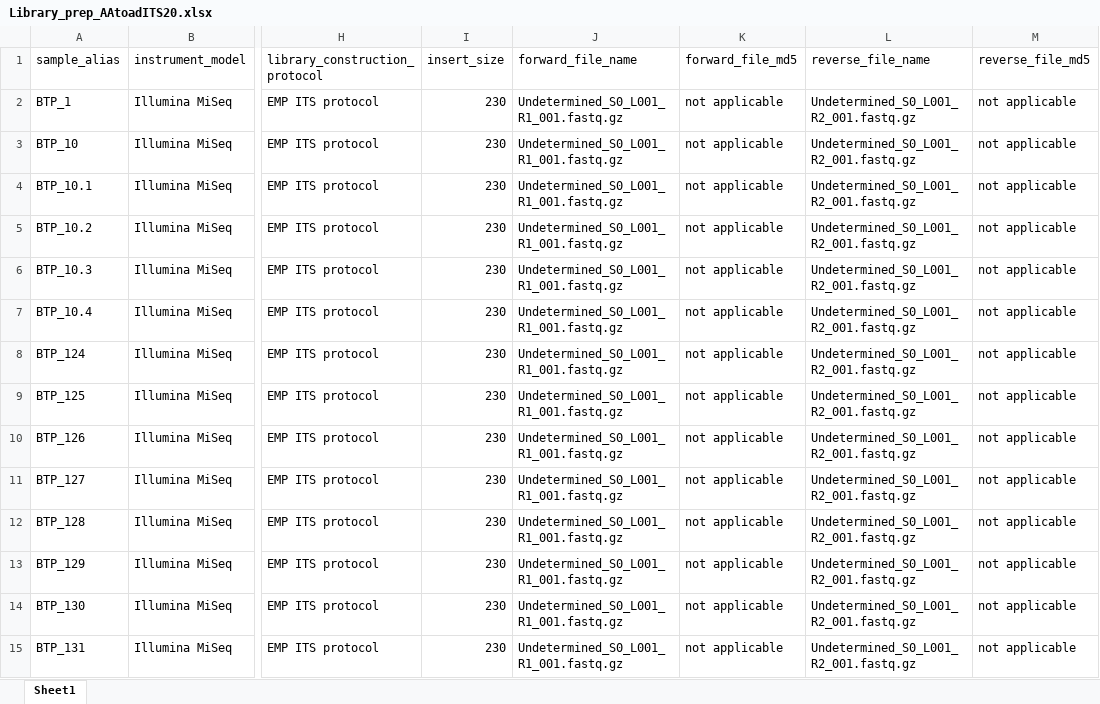
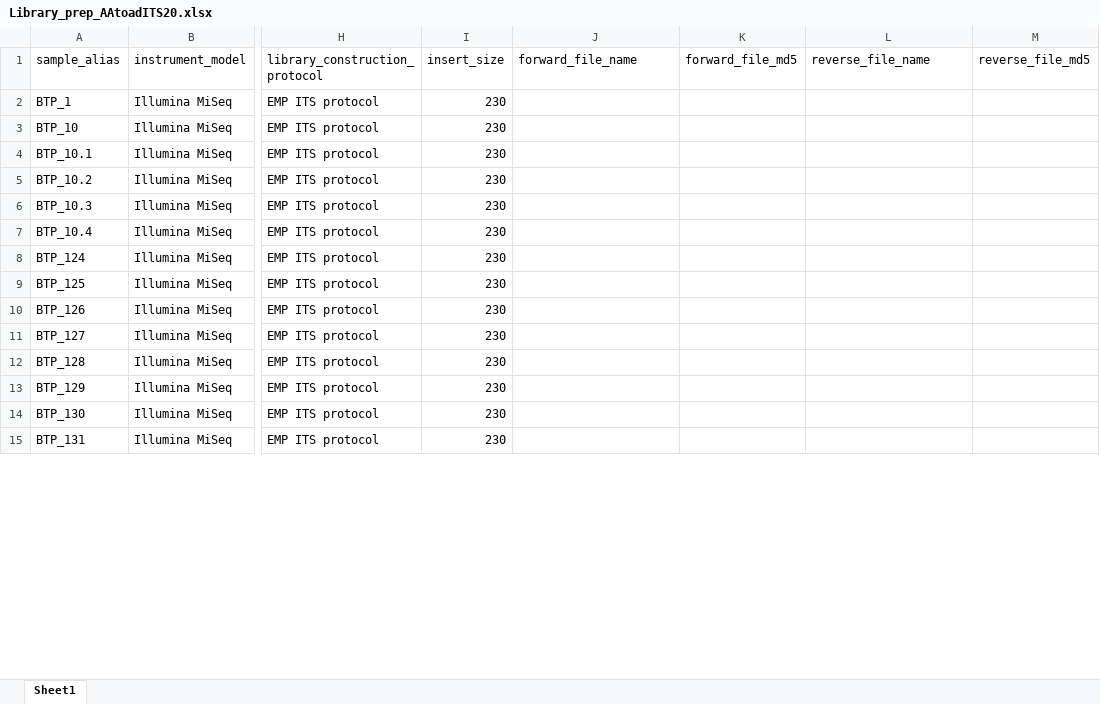
Before and after one commit to aalexiev/FungalDevData, an Excel workbook: 00_SeqProcessing/Library_prep_AAtoadITS20.xlsx, sheet Sheet1, drawn as a sheet; only a part is shown, gaps mark what is left out; values as stored, in another font and other column widths than the file's, no borders; the diff covers the shown part only; the diff names each change by its address in the sheet, - before the commit and + after, or states it on an @@ line.

```diff
--- a/00_SeqProcessing/Library_prep_AAtoadITS20.xlsx (sheet Sheet1)
+++ b/00_SeqProcessing/Library_prep_AAtoadITS20.xlsx (sheet Sheet1)
-J2:J15 (forward_file_name): Undetermined_S0_L001_R1_001.fastq.gz
+J2:J15 (forward_file_name): (empty)
-K2:K15 (forward_file_md5): not applicable
+K2:K15 (forward_file_md5): (empty)
-L2:L15 (reverse_file_name): Undetermined_S0_L001_R2_001.fastq.gz
+L2:L15 (reverse_file_name): (empty)
-M2:M15 (reverse_file_md5): not applicable
+M2:M15 (reverse_file_md5): (empty)
```
Also changed, not shown: 1056 edited cells elsewhere in this sheet, 02_PublishedAnalysis/Figs_Tables/Sign_fungOTUs.xlsx, 3 other files.
